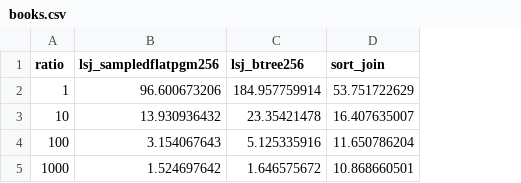
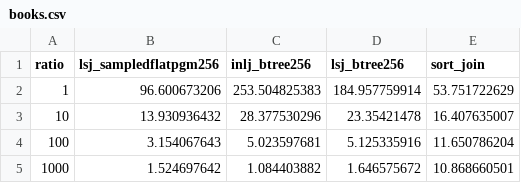
Before and after one commit to saltsystemslab/LearnedJoinDiskExp, a CSV file: experiments/join_all/all_indexes/books.csv, drawn as a sheet; the diff names each change by its address in the sheet, - before the commit and + after, or states it on an @@ line.

```diff
--- a/experiments/join_all/all_indexes/books.csv
+++ b/experiments/join_all/all_indexes/books.csv
+column C (inlj_btree256), rows 2-5: 253.504825383 | 28.377530296 | 5.023597681 | 1.084403882
```
Also changed, not shown: experiments/join_all/all_indexes/osm.csv, 20 other files.
